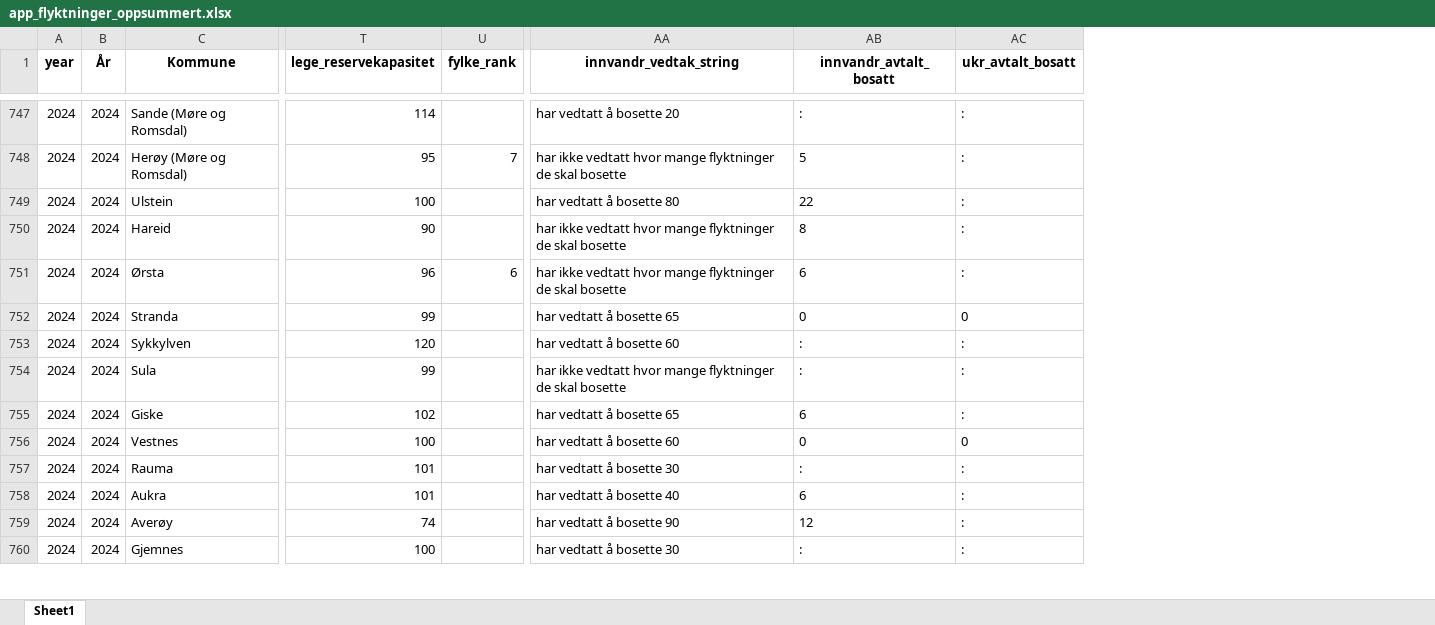
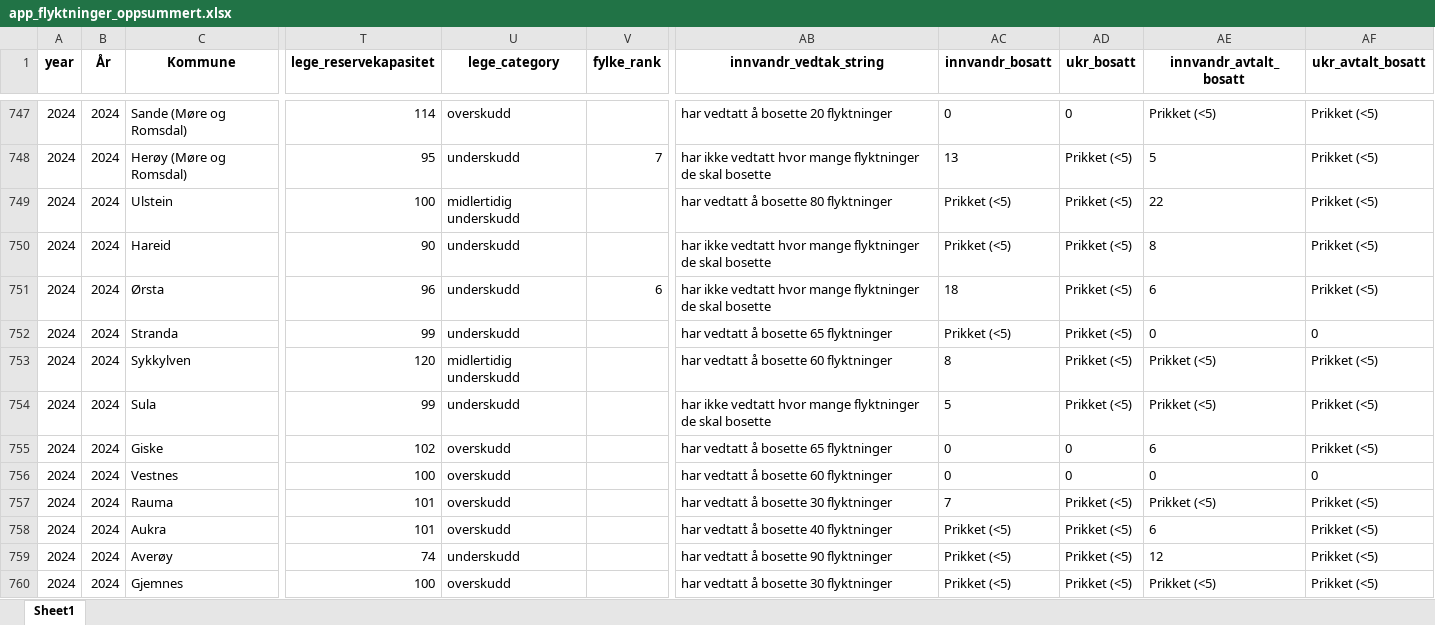
Before and after one commit to Samarbeidsdesken/p02-ukraina, an Excel workbook: data/app_flyktninger_oppsummert.xlsx, sheet Sheet1, drawn as a sheet; only a part is shown, gaps mark what is left out; values as stored, in another font and other column widths than the file's, no borders; addresses are those after the commit; the diff covers the shown part only; the diff names each change by its address in the sheet, - before the commit and + after, or states it on an @@ line.

Commit message:
added fastlege category and other text describing the municipality

```diff
--- a/data/app_flyktninger_oppsummert.xlsx (sheet Sheet1)
+++ b/data/app_flyktninger_oppsummert.xlsx (sheet Sheet1)
+column U (lege_category), rows 747-760: overskudd | underskudd | midlertidig underskudd | underskudd | underskudd | underskudd | midlertidig underskudd | underskudd | overskudd | overskudd | overskudd | overskudd | underskudd | overskudd
+column AC (innvandr_bosatt), rows 747-760: 0 | 13 | Prikket (<5) | Prikket (<5) | 18 | Prikket (<5) | 8 | 5 | 0 | 0 | 7 | Prikket (<5) | Prikket (<5) | Prikket (<5)
+column AD (ukr_bosatt), rows 747-760: 0 | Prikket (<5) | Prikket (<5) | Prikket (<5) | Prikket (<5) | Prikket (<5) | Prikket (<5) | Prikket (<5) | 0 | 0 | Prikket (<5) | Prikket (<5) | Prikket (<5) | Prikket (<5)
-AB747 (innvandr_vedtak_string): har vedtatt å bosette 20
+AB747 (innvandr_vedtak_string): har vedtatt å bosette 20 flyktninger
-AE747 (innvandr_avtalt_bosatt): :
+AE747 (innvandr_avtalt_bosatt): Prikket (<5)
-AF747:AF751 (ukr_avtalt_bosatt): :
+AF747:AF751 (ukr_avtalt_bosatt): Prikket (<5)
-AB749 (innvandr_vedtak_string): har vedtatt å bosette 80
+AB749 (innvandr_vedtak_string): har vedtatt å bosette 80 flyktninger
-AB752 (innvandr_vedtak_string): har vedtatt å bosette 65
+AB752 (innvandr_vedtak_string): har vedtatt å bosette 65 flyktninger
-AB753 (innvandr_vedtak_string): har vedtatt å bosette 60
+AB753 (innvandr_vedtak_string): har vedtatt å bosette 60 flyktninger
-AE753:AE754 (innvandr_avtalt_bosatt): :
+AE753:AE754 (innvandr_avtalt_bosatt): Prikket (<5)
-AF753:AF755 (ukr_avtalt_bosatt): :
+AF753:AF755 (ukr_avtalt_bosatt): Prikket (<5)
-AB755 (innvandr_vedtak_string): har vedtatt å bosette 65
+AB755 (innvandr_vedtak_string): har vedtatt å bosette 65 flyktninger
-AB756 (innvandr_vedtak_string): har vedtatt å bosette 60
+AB756 (innvandr_vedtak_string): har vedtatt å bosette 60 flyktninger
-AB757 (innvandr_vedtak_string): har vedtatt å bosette 30
+AB757 (innvandr_vedtak_string): har vedtatt å bosette 30 flyktninger
-AE757 (innvandr_avtalt_bosatt): :
+AE757 (innvandr_avtalt_bosatt): Prikket (<5)
-AF757:AF760 (ukr_avtalt_bosatt): :
+AF757:AF760 (ukr_avtalt_bosatt): Prikket (<5)
-AB758 (innvandr_vedtak_string): har vedtatt å bosette 40
+AB758 (innvandr_vedtak_string): har vedtatt å bosette 40 flyktninger
-AB759 (innvandr_vedtak_string): har vedtatt å bosette 90
+AB759 (innvandr_vedtak_string): har vedtatt å bosette 90 flyktninger
-AB760 (innvandr_vedtak_string): har vedtatt å bosette 30
+AB760 (innvandr_vedtak_string): har vedtatt å bosette 30 flyktninger
-AE760 (innvandr_avtalt_bosatt): :
+AE760 (innvandr_avtalt_bosatt): Prikket (<5)
```
Also changed, not shown: 479 edited cells elsewhere in this sheet, 1 other file.
